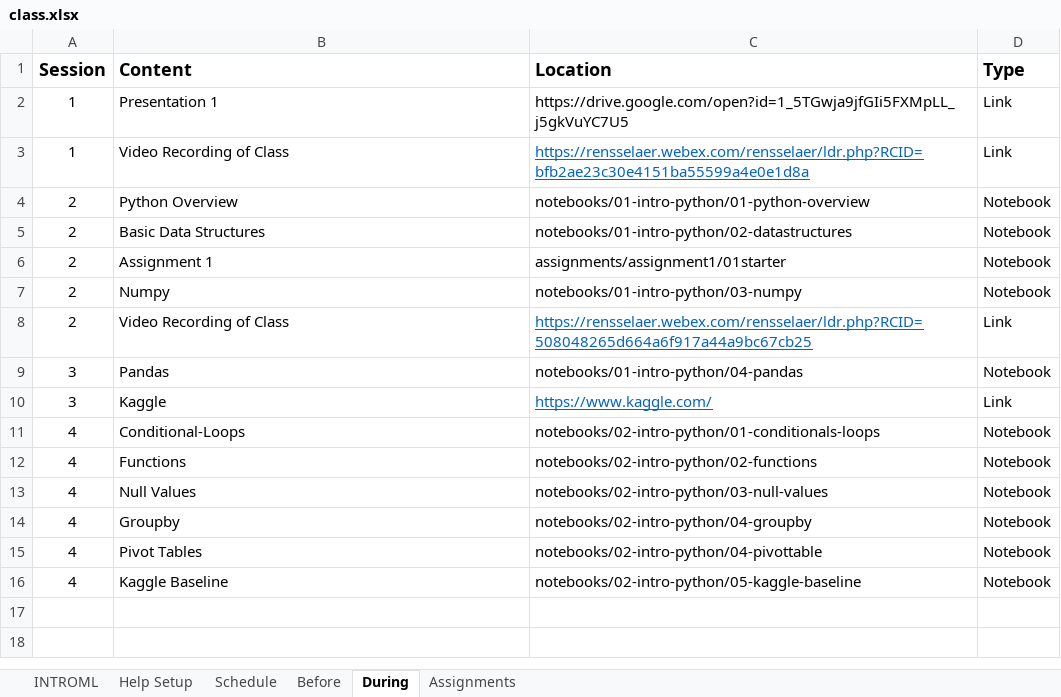
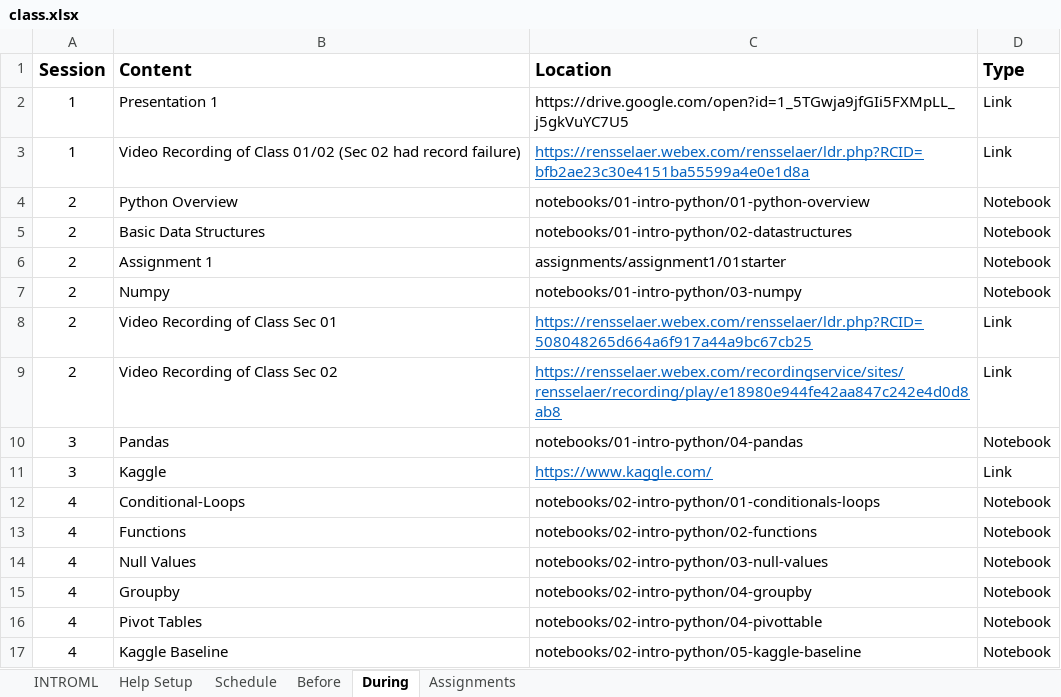
Before and after one commit to rpi-techfundamentals/introml_website_fall_2020, an Excel workbook: config/class.xlsx, sheet During, drawn as a sheet; values as stored, in another font and other column widths than the file's, no borders; the diff names each change by its address in the sheet, - before the commit and + after, or states it on an @@ line.

```diff
--- a/config/class.xlsx (sheet During)
+++ b/config/class.xlsx (sheet During)
-B3 (Content): Video Recording of Class
+B3 (Content): Video Recording of Class 01/02 (Sec 02 had record failure)
-B8 (Content): Video Recording of Class
+B8 (Content): Video Recording of Class Sec 01
+row 9: 2 | Video Recording of Class Sec 02 | https://rensselaer.webex.com/recordingservice/sites/rensselaer/recording/play/e18980e944fe42aa847c242e4d0d8ab8 | Link
```
Also changed, not shown: 14 other files.
